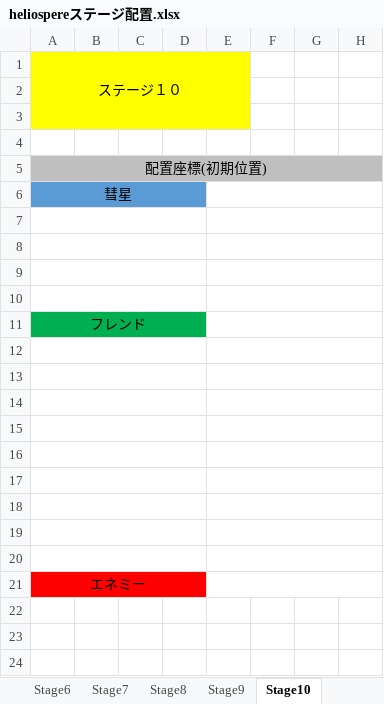
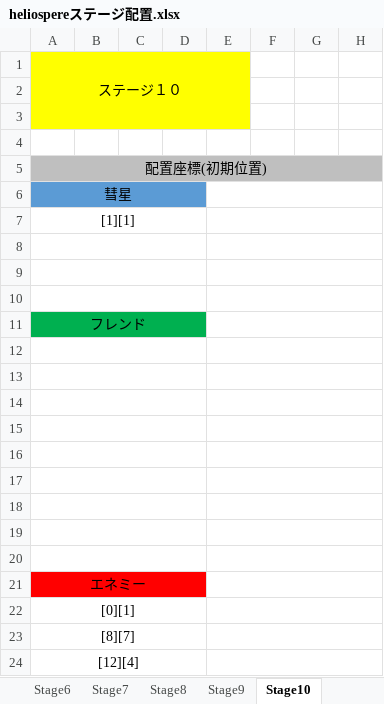
Before and after one commit to mizu9972/Heliosphere, an Excel workbook: heliospereステージ配置.xlsx, sheet Stage10, drawn as a sheet; only a part is shown; values as stored, in another font and other column widths than the file's, no borders; charts and pictures not drawn; rows hold the shown columns only; the diff names each change by its address in the sheet, - before the commit and + after, or states it on an @@ line.

```diff
--- a/heliospereステージ配置.xlsx (sheet Stage10)
+++ b/heliospereステージ配置.xlsx (sheet Stage10)
-A7: (empty)
+A7: [1][1]
+row 22: [0][1]
+row 23: [8][7]
+row 24: [12][4]
```
Also changed, not shown: sheet Stage1, charts or pictures.
